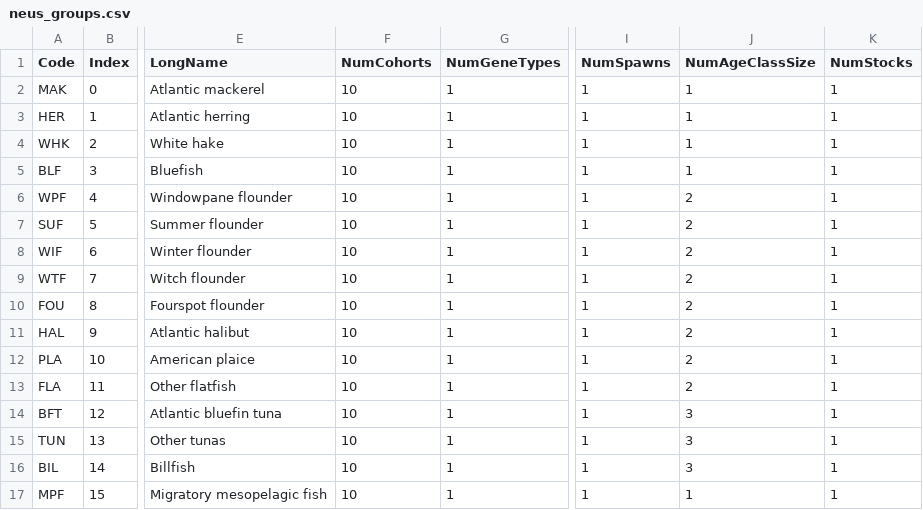
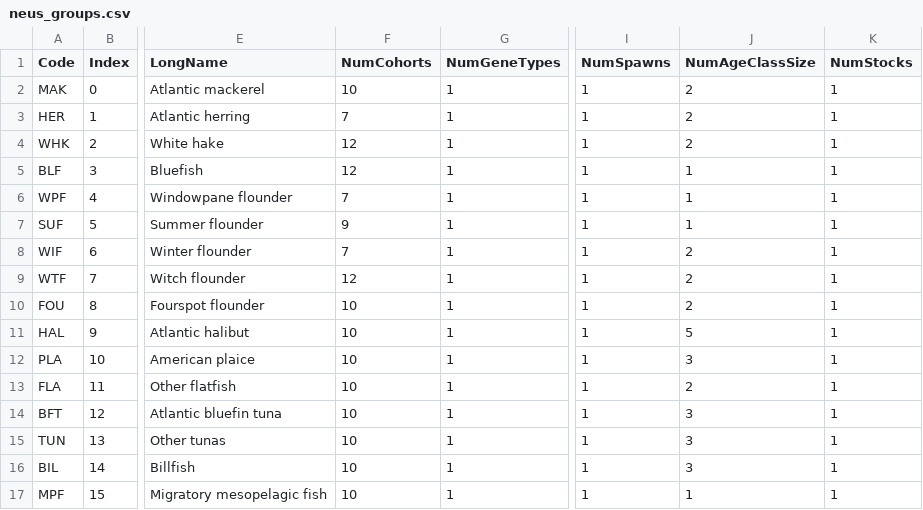
Before and after one commit to NEFSC/READ-EDAB-neusAtlantis, a CSV file: currentVersion/neus_groups.csv, drawn as a sheet; only a part is shown, gaps mark what is left out; the diff covers the shown part only; the diff names each change by its address in the sheet, - before the commit and + after, or states it on an @@ line.

```diff
--- a/currentVersion/neus_groups.csv
+++ b/currentVersion/neus_groups.csv
-J2:J4 (NumAgeClassSize): 1
+J2:J4 (NumAgeClassSize): 2
-F3 (NumCohorts): 10
+F3 (NumCohorts): 7
-F4:F5 (NumCohorts): 10
+F4:F5 (NumCohorts): 12
-F6 (NumCohorts): 10
+F6 (NumCohorts): 7
-J6:J7 (NumAgeClassSize): 2
+J6:J7 (NumAgeClassSize): 1
-F7 (NumCohorts): 10
+F7 (NumCohorts): 9
-F8 (NumCohorts): 10
+F8 (NumCohorts): 7
-F9 (NumCohorts): 10
+F9 (NumCohorts): 12
-J11 (NumAgeClassSize): 2
+J11 (NumAgeClassSize): 5
-J12 (NumAgeClassSize): 2
+J12 (NumAgeClassSize): 3
```
Also changed, not shown: 35 edited cells elsewhere in this file.
